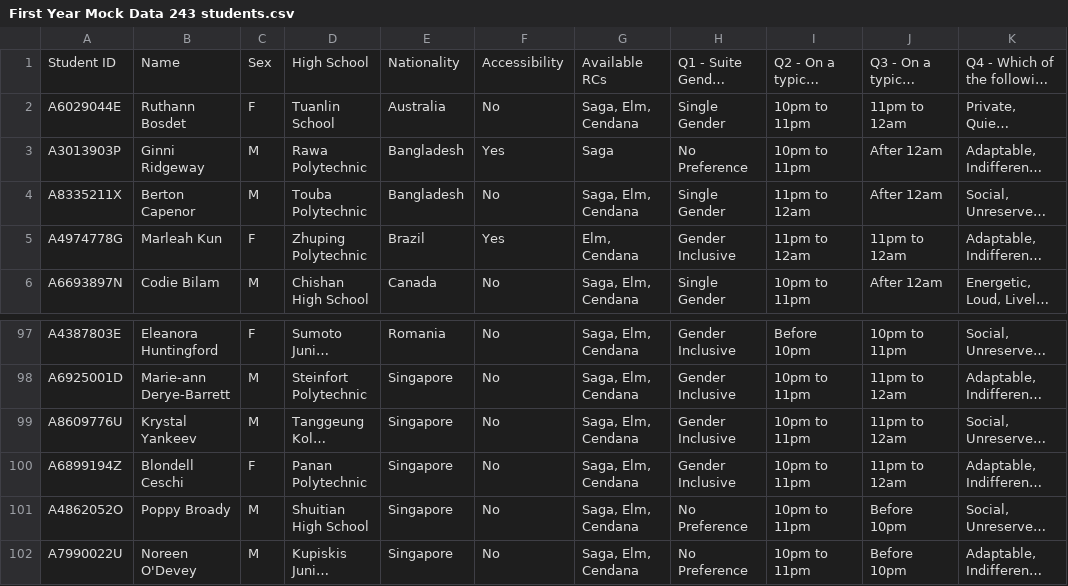
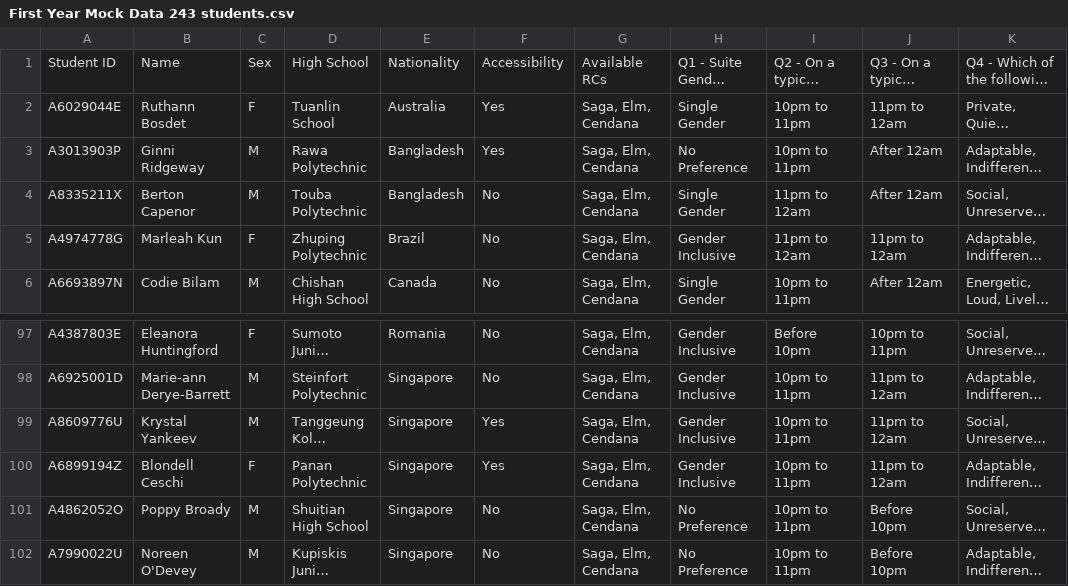
Before and after one commit to bernardboey/first-year-allocation, a CSV file: data/First Year Mock Data 243 students.csv, drawn as a sheet; only a part is shown, gaps mark what is left out; long unchanged cells end in …; the diff names each change by its address in the sheet, - before the commit and + after, or states it on an @@ line.

Commit message:
Add backend support for accessibility suites and students

```diff
--- a/data/First Year Mock Data 243 students.csv
+++ b/data/First Year Mock Data 243 students.csv
-F2: No
+F2: Yes
-G3: Saga
+G3: Saga, Elm, Cendana
-F5: Yes
+F5: No
-G5: Elm, Cendana
+G5: Saga, Elm, Cendana
-F99:F100: No
+F99:F100: Yes
```
Also changed, not shown: 5 other files.
